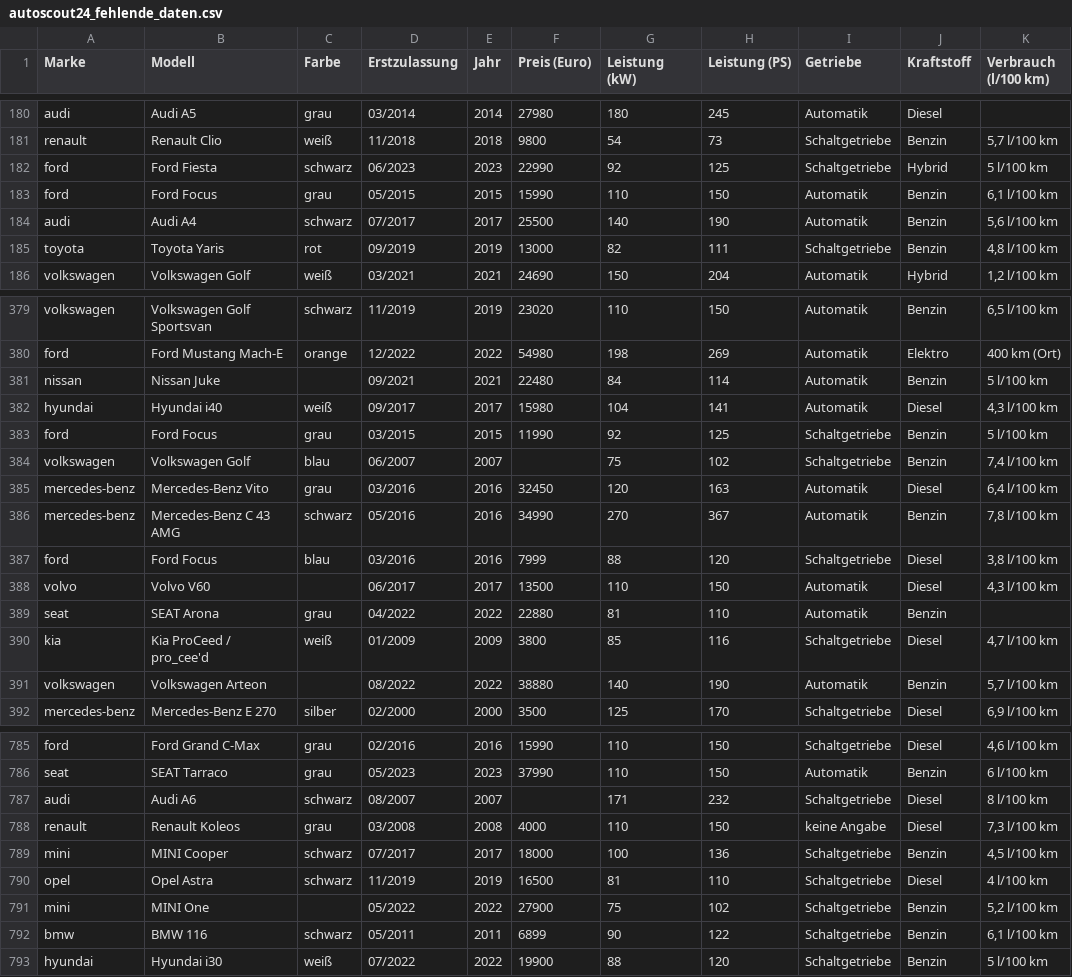
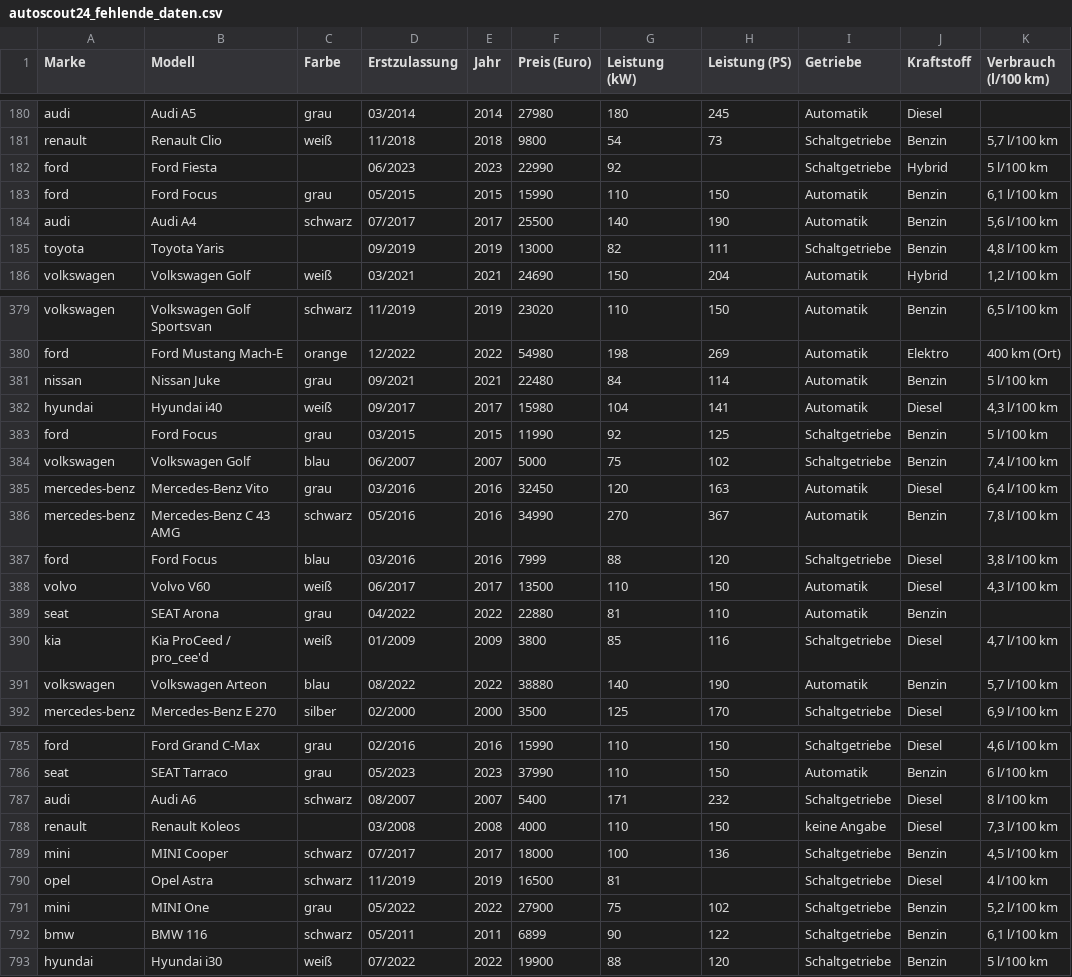
Before and after one commit to gramschs/book_ml4ing, a CSV file: data/autoscout24_fehlende_daten.csv, drawn as a sheet; only a part is shown, gaps mark what is left out; the diff covers the shown part only; the diff names each change by its address in the sheet, - before the commit and + after, or states it on an @@ line.

```diff
--- a/data/autoscout24_fehlende_daten.csv
+++ b/data/autoscout24_fehlende_daten.csv
-C182 (Farbe): schwarz
+C182 (Farbe): (empty)
-H182 (Leistung (PS)): 125
+H182 (Leistung (PS)): (empty)
-C185 (Farbe): rot
+C185 (Farbe): (empty)
-C381 (Farbe): (empty)
+C381 (Farbe): grau
-F384 (Preis (Euro)): (empty)
+F384 (Preis (Euro)): 5000
-C388 (Farbe): (empty)
+C388 (Farbe): weiß
-C391 (Farbe): (empty)
+C391 (Farbe): blau
-F787 (Preis (Euro)): (empty)
+F787 (Preis (Euro)): 5400
-C788 (Farbe): grau
+C788 (Farbe): (empty)
-H790 (Leistung (PS)): 110
+H790 (Leistung (PS)): (empty)
-C791 (Farbe): (empty)
+C791 (Farbe): grau
```
Also changed, not shown: 86 edited cells elsewhere in this file, 4 other files.
